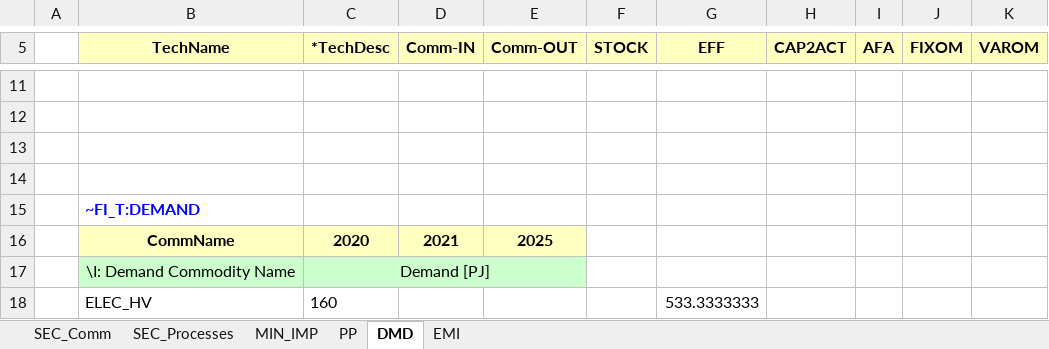
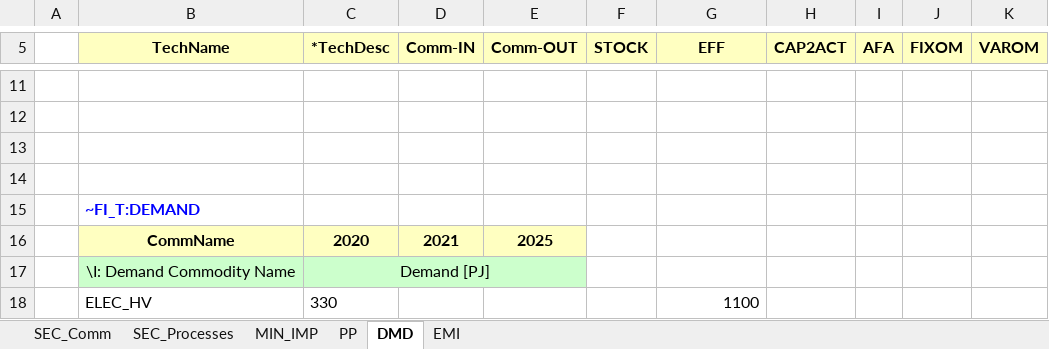
Before and after one commit to emiwyrwa/Emilia, an Excel workbook: VT_Model_ALL_V01.xlsx, sheet DMD, drawn as a sheet; only a part is shown, gaps mark what is left out; values as stored, in another font and other column widths than the file's, no borders; removed rows and columns are numbered as before the commit, all else as after; the diff names each change by its address in the sheet, - before the commit and + after, or states it on an @@ line.

```diff
--- a/VT_Model_ALL_V01.xlsx (sheet DMD)
+++ b/VT_Model_ALL_V01.xlsx (sheet DMD)
-row 18:  | ELEC_HV | 160 |  |  |  | 533.3333333
+row 18:  | ELEC_HV | 330 |  |  |  | 1100
```
Also changed, not shown: sheet PP, sheet SEC_Processes, sheet MIN_IMP, sheet SEC_Comm.
